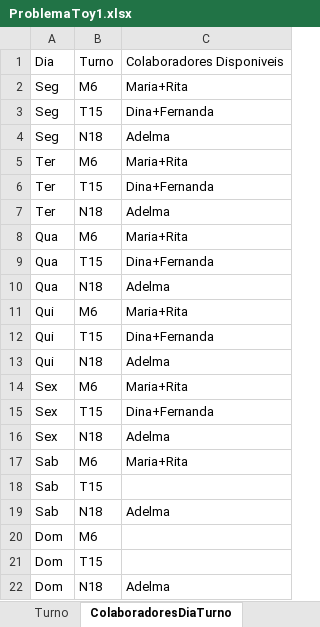
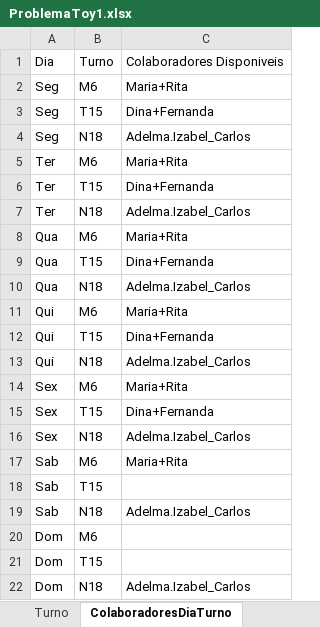
Before and after one commit to Oslec102/Problema-Toy, an Excel workbook: ProblemaToy1.xlsx, sheet ColaboradoresDiaTurno, drawn as a sheet; values as stored, in another font and other column widths than the file's, no borders; the diff names each change by its address in the sheet, - before the commit and + after, or states it on an @@ line.

```diff
--- a/ProblemaToy1.xlsx (sheet ColaboradoresDiaTurno)
+++ b/ProblemaToy1.xlsx (sheet ColaboradoresDiaTurno)
-C4: Adelma
+C4: Adelma.Izabel_Carlos
-C7: Adelma
+C7: Adelma.Izabel_Carlos
-C10: Adelma
+C10: Adelma.Izabel_Carlos
-C13: Adelma
+C13: Adelma.Izabel_Carlos
-C16: Adelma
+C16: Adelma.Izabel_Carlos
-C19: Adelma
+C19: Adelma.Izabel_Carlos
-C22: Adelma
+C22: Adelma.Izabel_Carlos
```
Also changed, not shown: sheet ColaboradoresCargaHoraria, sheet Area, sheet Colaborador, 1 other file.
